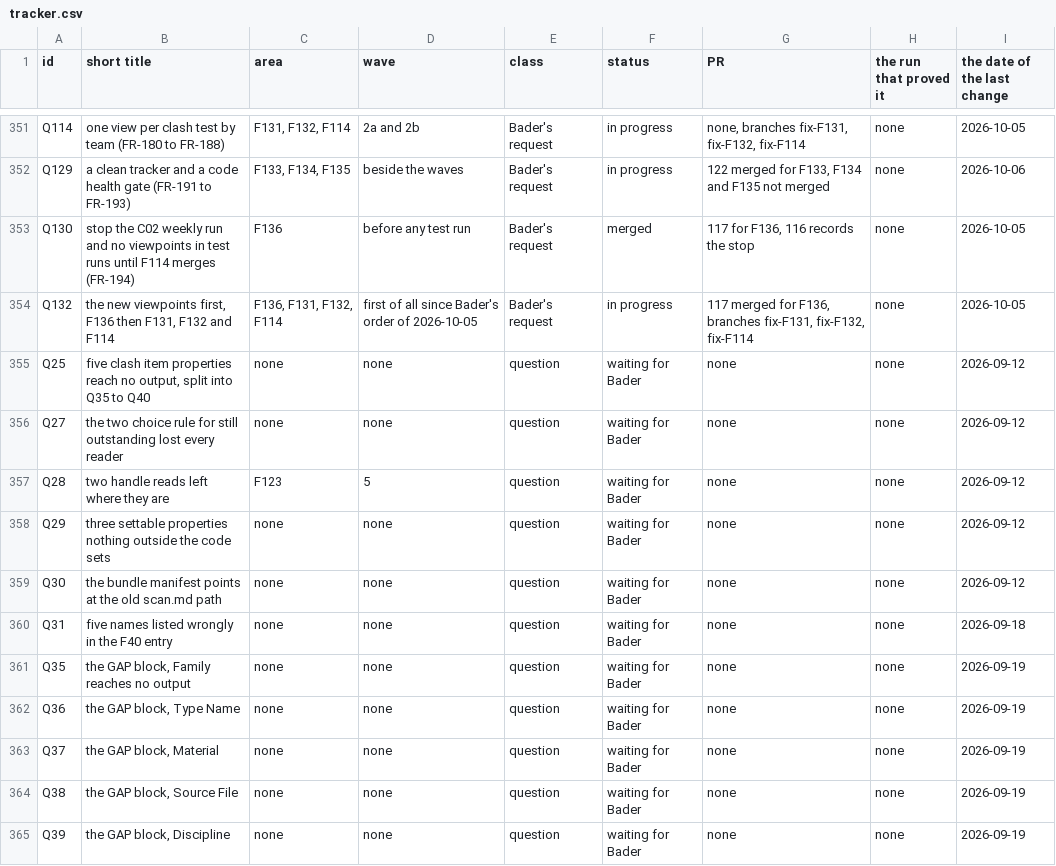
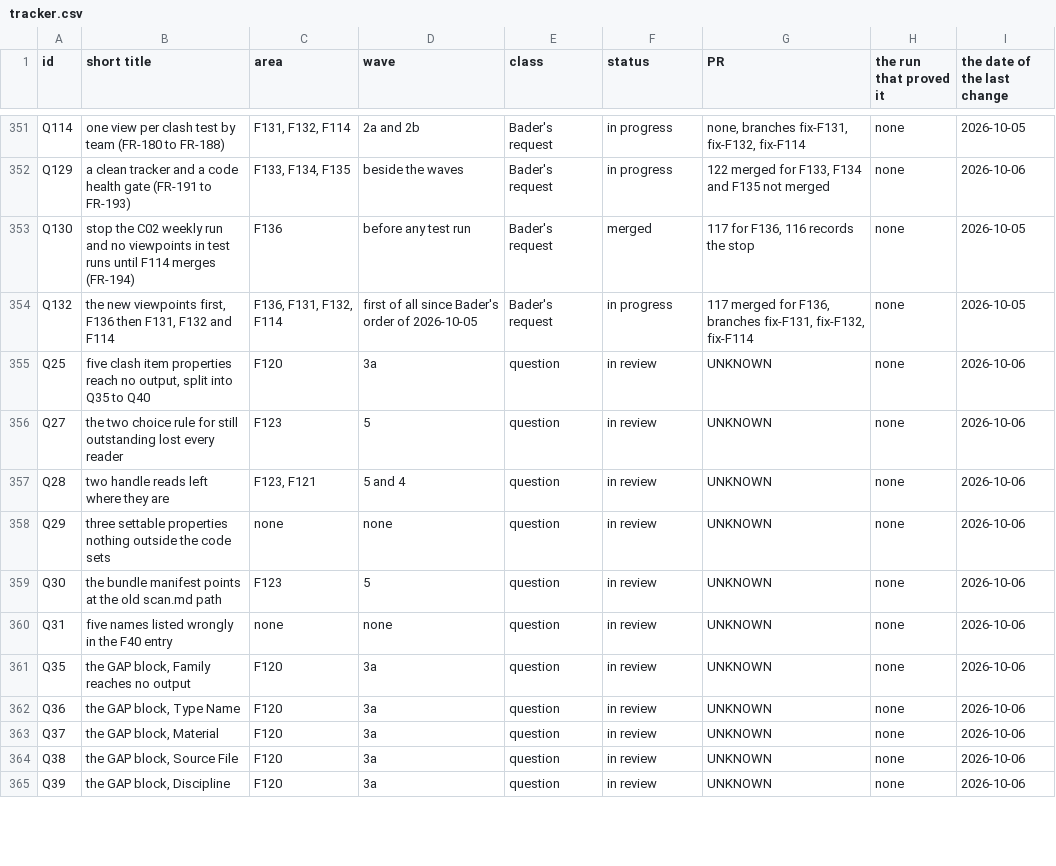
Before and after one commit to baderrahal/PAR_NWC-Federator-V2, a CSV file: steps/tracker.csv, drawn as a sheet; only a part is shown, gaps mark what is left out; the diff covers the shown part only.

Commit message:
Turn 5 records: Bader's answers to the 22 old items, F18 dropped, his F132 rule Q140, FR-198 to FR-204
His message headed BADER'S ANSWERS, 6 OCT 2026, THE 22 OLD ITEMS AND F132'S NEXT READING.

- Each answer under its question in steps\02_questions.md in his words, with a lead's note of
  the work it causes and its item or that it closes with no work: Q25, Q27 to Q31, Q35 to Q40,
  Q45 to Q47, Q49 to Q51 and Q76 to Q78
- F18 dropped in steps\01_next.md, its order line and its section. The 1A04WE file is his own
  clash report and not a client file, and the words are corrected in .claude\rules\core.md,
  steps\00_analysis.md, where M7 closes, and the register of steps\loop.md
- His F132 rule as Q140, an order in the shape of Q132, and a bullet of the F132 section of
  steps\01_next.md, which main did not hold yet. 139 is left free for fix-F139
- The work of his answers as FR-198 to FR-204 of steps\fix-round.md, each measured off main
  2eda020 first, all after the viewpoints, each on its area's line of the waves. FR-201 and
  FR-203 plan no work, main already doing what he says. Q77 a line under FR-067, and FR-029's
  note on Q28 brought up to date
- The rows set by the tracker rule: the 21 questions in review with PR UNKNOWN until the pull
  request opens, F18 dropped, a row for each new FR item and one for Q140 as a request.
  steps\tracker.md made again, check-tracker clean, prove-tracker 76 cases right of 76
- The example in .claude\rules\tracker.md that said Q35 to Q40 read none corrected, since
  FR-198 names them now

```diff
--- a/steps/tracker.csv
+++ b/steps/tracker.csv
@@ -354,12 +354,12 @@ Q130,stop the C02 weekly run and no viewpoints in test runs until F114 merges (F
 Q132,"the new viewpoints first, F136 then F131, F132 and F114","F136, F131, F132, F114",first of all since Bader's order of 2026-10-05,Bader's request,in progress,"117 merged for F136, branches fix-F131, fix-F132, fix-F114",none,2026-10-05
-Q25,"five clash item properties reach no output, split into Q35 to Q40",none,none,question,waiting for Bader,none,none,2026-09-12
-Q27,the two choice rule for still outstanding lost every reader,none,none,question,waiting for Bader,none,none,2026-09-12
-Q28,two handle reads left where they are,F123,5,question,waiting for Bader,none,none,2026-09-12
-Q29,three settable properties nothing outside the code sets,none,none,question,waiting for Bader,none,none,2026-09-12
-Q30,the bundle manifest points at the old scan.md path,none,none,question,waiting for Bader,none,none,2026-09-12
-Q31,five names listed wrongly in the F40 entry,none,none,question,waiting for Bader,none,none,2026-09-18
-Q35,"the GAP block, Family reaches no output",none,none,question,waiting for Bader,none,none,2026-09-19
-Q36,"the GAP block, Type Name",none,none,question,waiting for Bader,none,none,2026-09-19
-Q37,"the GAP block, Material",none,none,question,waiting for Bader,none,none,2026-09-19
-Q38,"the GAP block, Source File",none,none,question,waiting for Bader,none,none,2026-09-19
-Q39,"the GAP block, Discipline",none,none,question,waiting for Bader,none,none,2026-09-19
+Q25,"five clash item properties reach no output, split into Q35 to Q40",F120,3a,question,in review,UNKNOWN,none,2026-10-06
+Q27,the two choice rule for still outstanding lost every reader,F123,5,question,in review,UNKNOWN,none,2026-10-06
+Q28,two handle reads left where they are,"F123, F121",5 and 4,question,in review,UNKNOWN,none,2026-10-06
+Q29,three settable properties nothing outside the code sets,none,none,question,in review,UNKNOWN,none,2026-10-06
+Q30,the bundle manifest points at the old scan.md path,F123,5,question,in review,UNKNOWN,none,2026-10-06
+Q31,five names listed wrongly in the F40 entry,none,none,question,in review,UNKNOWN,none,2026-10-06
+Q35,"the GAP block, Family reaches no output",F120,3a,question,in review,UNKNOWN,none,2026-10-06
+Q36,"the GAP block, Type Name",F120,3a,question,in review,UNKNOWN,none,2026-10-06
+Q37,"the GAP block, Material",F120,3a,question,in review,UNKNOWN,none,2026-10-06
+Q38,"the GAP block, Source File",F120,3a,question,in review,UNKNOWN,none,2026-10-06
+Q39,"the GAP block, Discipline",F120,3a,question,in review,UNKNOWN,none,2026-10-06
```
Also changed, not shown: 8 added rows and 46 edited cells elsewhere in this file, 9 other files.
